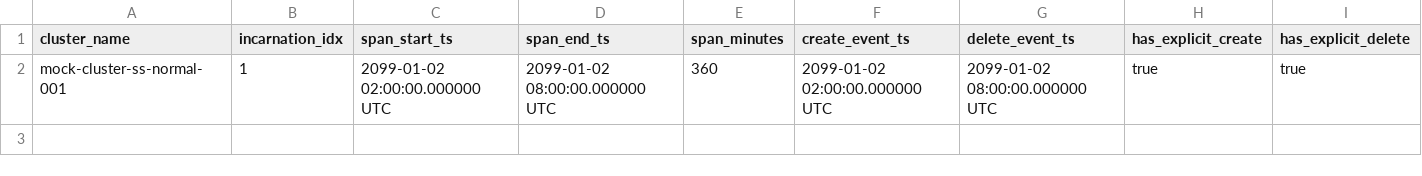
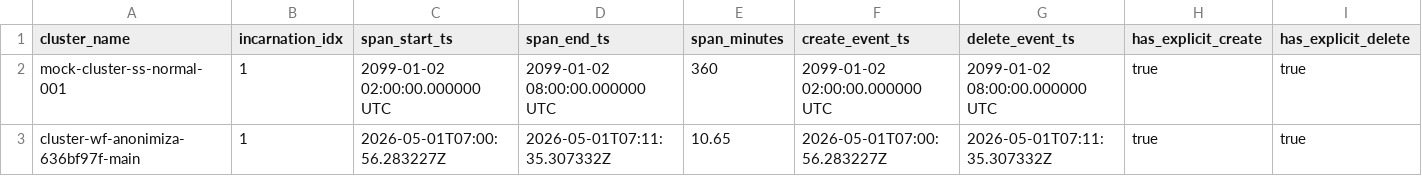
Before and after one commit to albertols/spark-cluster-job-tuner, a CSV file: src/main/resources/composer/dwh/config/cluster_tuning/inputs/2099_01_02/b20_cluster_span_time.csv, drawn as a sheet; only a part is shown; rows hold the shown columns only; the diff names each change by its address in the sheet, - before the commit and + after, or states it on an @@ line.

```diff
--- a/src/main/resources/composer/dwh/config/cluster_tuning/inputs/2099_01_02/b20_cluster_span_time.csv
+++ b/src/main/resources/composer/dwh/config/cluster_tuning/inputs/2099_01_02/b20_cluster_span_time.csv
+row 3: cluster-wf-anonimiza-636bf97f-main | 1 | 2026-05-01T07:00:56.283227Z | 2026-05-01T07:11:35.307332Z | 10.65 | 2026-05-01T07:00:56.283227Z | 2026-05-01T07:11:35.307332Z | true | true
```
Also changed, not shown: src/main/resources/composer/dwh/config/cluster_tuning/inputs/2099_01_02/b13_recommendations_inputs_per_recipe_per_cluster.csv, src/main/resources/composer/dwh/config/cluster_tuning/inputs/2099_01_02/b21_cluster_autoscaler_values.csv, 33 other files.
